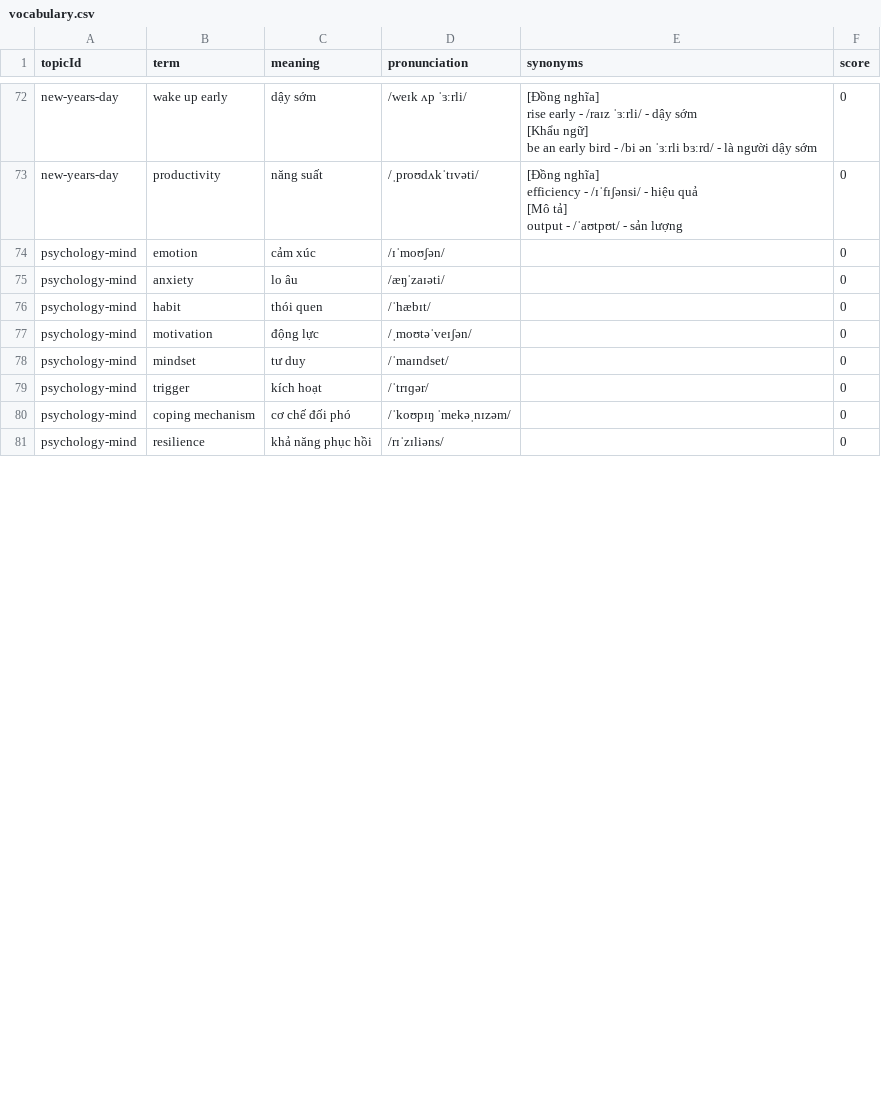
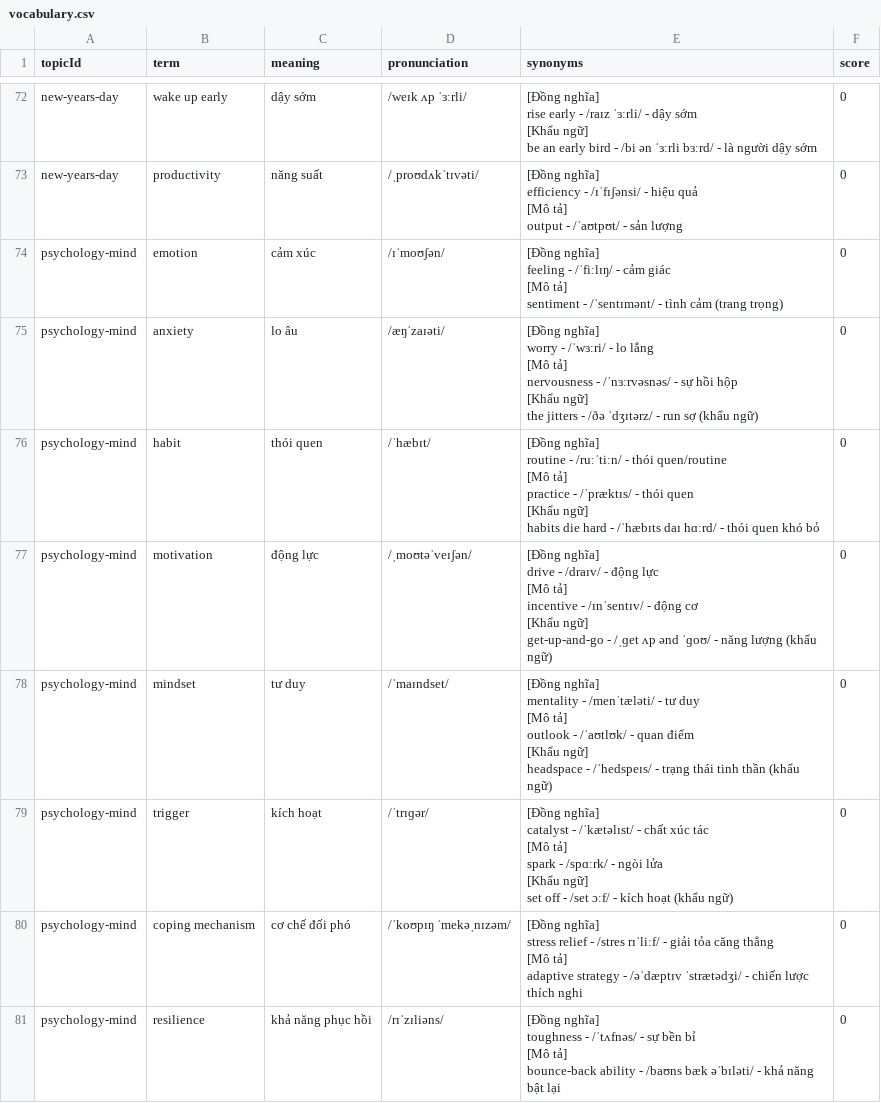
Before and after one commit to tranthaiminhtansoft/lingua-lab, a CSV file: content-source/english/vocabulary.csv, drawn as a sheet; only a part is shown, gaps mark what is left out; the diff covers the shown part only.

```diff
--- a/content-source/english/vocabulary.csv
+++ b/content-source/english/vocabulary.csv
@@ -351,9 +351,56 @@ efficiency - /ɪˈfɪʃənsi/ - hiệu quả
 output - /ˈaʊtpʊt/ - sản lượng",0
-psychology-mind,emotion,cảm xúc,/ɪˈmoʊʃən/,,0
-psychology-mind,anxiety,lo âu,/æŋˈzaɪəti/,,0
-psychology-mind,habit,thói quen,/ˈhæbɪt/,,0
-psychology-mind,motivation,động lực,/ˌmoʊtəˈveɪʃən/,,0
-psychology-mind,mindset,tư duy,/ˈmaɪndset/,,0
-psychology-mind,trigger,kích hoạt,/ˈtrɪɡər/,,0
-psychology-mind,coping mechanism,cơ chế đối phó,/ˈkoʊpɪŋ ˈmekəˌnɪzəm/,,0
-psychology-mind,resilience,khả năng phục hồi,/rɪˈzɪliəns/,,0
+psychology-mind,emotion,cảm xúc,/ɪˈmoʊʃən/,"[Đồng nghĩa]
+feeling - /ˈfiːlɪŋ/ - cảm giác
+
+[Mô tả]
+sentiment - /ˈsentɪmənt/ - tình cảm (trang trọng)",0
+psychology-mind,anxiety,lo âu,/æŋˈzaɪəti/,"[Đồng nghĩa]
+worry - /ˈwɜːri/ - lo lắng
+
+[Mô tả]
+nervousness - /ˈnɜːrvəsnəs/ - sự hồi hộp
+
+[Khẩu ngữ]
+the jitters - /ðə ˈdʒɪtərz/ - run sợ (khẩu ngữ)",0
+psychology-mind,habit,thói quen,/ˈhæbɪt/,"[Đồng nghĩa]
+routine - /ruːˈtiːn/ - thói quen/routine
+
+[Mô tả]
+practice - /ˈpræktɪs/ - thói quen
+
+[Khẩu ngữ]
+habits die hard - /ˈhæbɪts daɪ hɑːrd/ - thói quen khó bỏ",0
+psychology-mind,motivation,động lực,/ˌmoʊtəˈveɪʃən/,"[Đồng nghĩa]
+drive - /draɪv/ - động lực
+
+[Mô tả]
+incentive - /ɪnˈsentɪv/ - động cơ
+
+[Khẩu ngữ]
+get-up-and-go - /ˌɡet ʌp ənd ˈɡoʊ/ - năng lượng (khẩu ngữ)",0
+psychology-mind,mindset,tư duy,/ˈmaɪndset/,"[Đồng nghĩa]
+mentality - /menˈtæləti/ - tư duy
+
+[Mô tả]
+outlook - /ˈaʊtlʊk/ - quan điểm
+
+[Khẩu ngữ]
+headspace - /ˈhedspeɪs/ - trạng thái tinh thần (khẩu ngữ)",0
+psychology-mind,trigger,kích hoạt,/ˈtrɪɡər/,"[Đồng nghĩa]
+catalyst - /ˈkætəlɪst/ - chất xúc tác
+
+[Mô tả]
+spark - /spɑːrk/ - ngòi lửa
+
+[Khẩu ngữ]
+set off - /set ɔːf/ - kích hoạt (khẩu ngữ)",0
+psychology-mind,coping mechanism,cơ chế đối phó,/ˈkoʊpɪŋ ˈmekəˌnɪzəm/,"[Đồng nghĩa]
+stress relief - /stres rɪˈliːf/ - giải tỏa căng thẳng
+
+[Mô tả]
+adaptive strategy - /əˈdæptɪv ˈstrætədʒi/ - chiến lược thích nghi",0
+psychology-mind,resilience,khả năng phục hồi,/rɪˈzɪliəns/,"[Đồng nghĩa]
+toughness - /ˈtʌfnəs/ - sự bền bỉ
+
+[Mô tả]
+bounce-back ability - /baʊns bæk əˈbɪləti/ - khả năng bật lại",0
```
Also changed, not shown: 4 added rows and 4 edited cells elsewhere in this file, content-source/english/dialogue.csv, content-source/english/grammar.csv, 2 other files.
